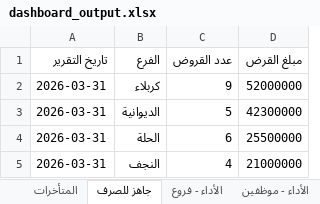
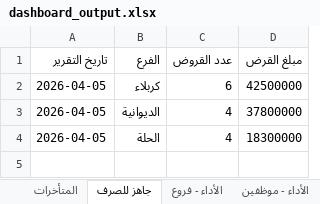
Before and after one commit to fahaD22-sys/amalkom-dashboard, an Excel workbook: output/dashboard_output.xlsx, sheet جاهز للصرف, drawn as a sheet; values as stored, in another font and other column widths than the file's, no borders; the diff names each change by its address in the sheet, - before the commit and + after, or states it on an @@ line.

```diff
--- a/output/dashboard_output.xlsx (sheet جاهز للصرف)
+++ b/output/dashboard_output.xlsx (sheet جاهز للصرف)
-A2:A4 (تاريخ التقرير): 2026-03-31
+A2:A4 (تاريخ التقرير): 2026-04-05
-C2 (عدد القروض): 9
+C2 (عدد القروض): 6
-D2 (مبلغ القرض): 52000000
+D2 (مبلغ القرض): 42500000
-C3 (عدد القروض): 5
+C3 (عدد القروض): 4
-D3 (مبلغ القرض): 42300000
+D3 (مبلغ القرض): 37800000
-C4 (عدد القروض): 6
+C4 (عدد القروض): 4
-D4 (مبلغ القرض): 25500000
+D4 (مبلغ القرض): 18300000
-row 5: 2026-03-31 | النجف | 4 | 21000000
```
Also changed, not shown: sheet الأداء - موظفين, sheet الأداء - فروع, sheet الأرصدة, sheet المتأخرات.
